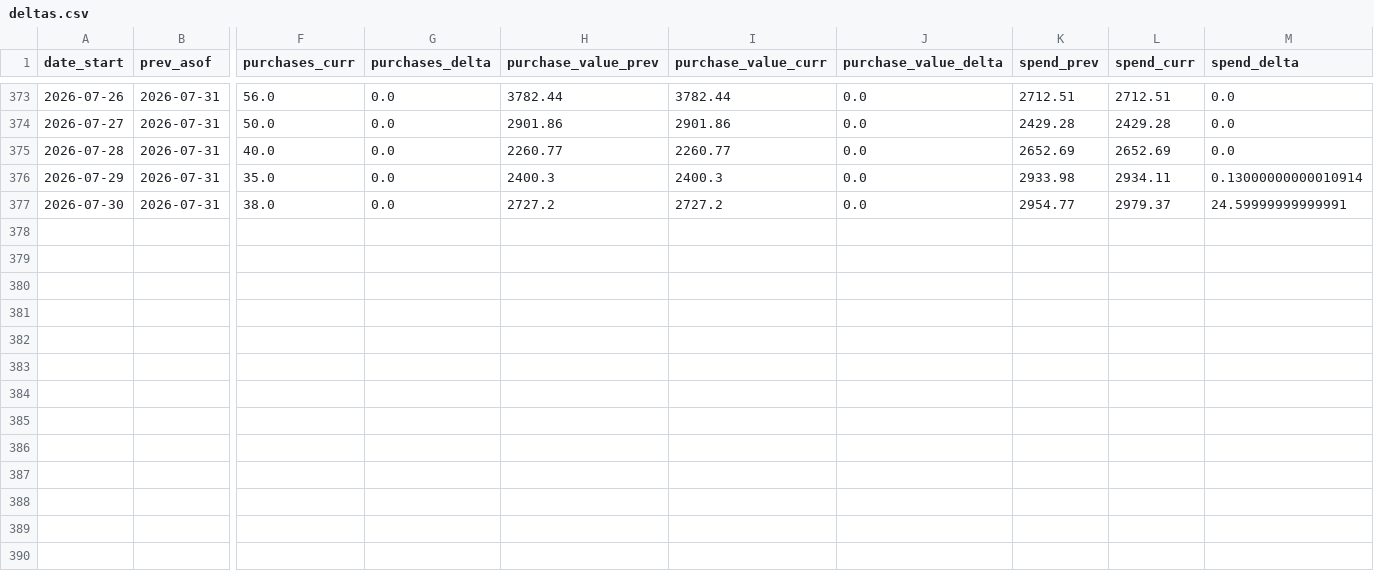
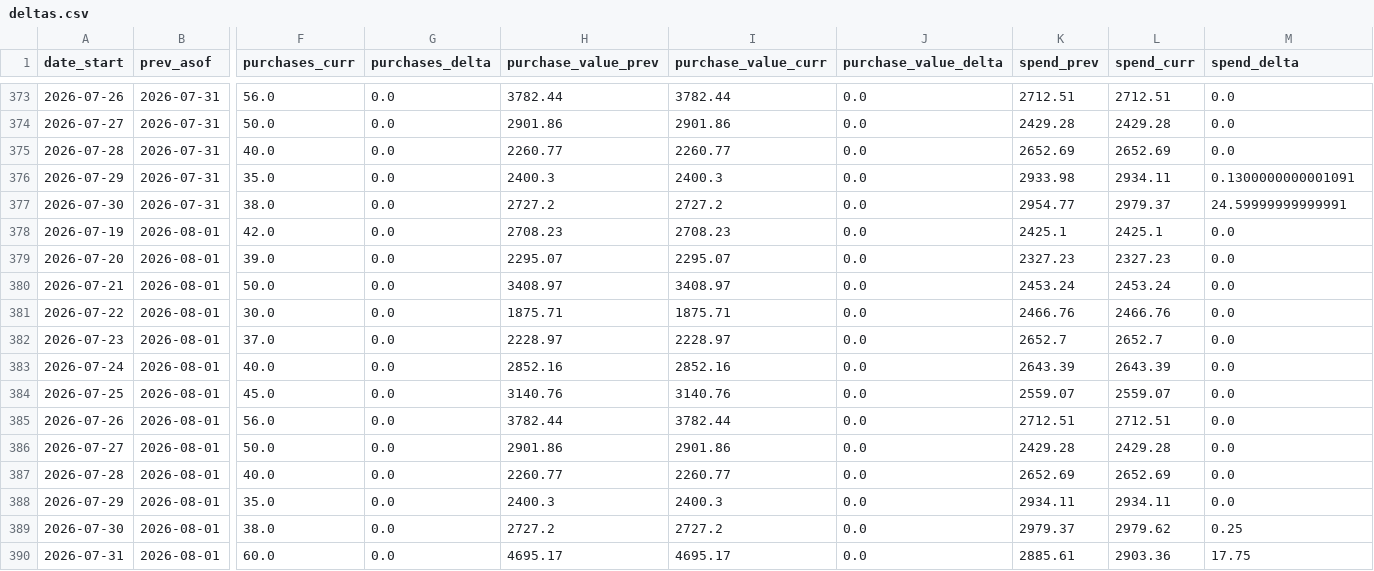
Before and after one commit to gideonscha/notmyfault, a CSV file: data/meta/backfill_observations/deltas.csv, drawn as a sheet; only a part is shown, gaps mark what is left out; rows hold the shown columns only; the diff names each change by its address in the sheet, - before the commit and + after, or states it on an @@ line.

```diff
--- a/data/meta/backfill_observations/deltas.csv
+++ b/data/meta/backfill_observations/deltas.csv
-M376 (spend_delta): 0.13000000000010914
+M376 (spend_delta): 0.1300000000001091
+row 378: 2026-07-19 | 2026-08-01 | 42.0 | 0.0 | 2708.23 | 2708.23 | 0.0 | 2425.1 | 2425.1 | 0.0
+row 379: 2026-07-20 | 2026-08-01 | 39.0 | 0.0 | 2295.07 | 2295.07 | 0.0 | 2327.23 | 2327.23 | 0.0
+row 380: 2026-07-21 | 2026-08-01 | 50.0 | 0.0 | 3408.97 | 3408.97 | 0.0 | 2453.24 | 2453.24 | 0.0
+row 381: 2026-07-22 | 2026-08-01 | 30.0 | 0.0 | 1875.71 | 1875.71 | 0.0 | 2466.76 | 2466.76 | 0.0
+row 382: 2026-07-23 | 2026-08-01 | 37.0 | 0.0 | 2228.97 | 2228.97 | 0.0 | 2652.7 | 2652.7 | 0.0
+row 383: 2026-07-24 | 2026-08-01 | 40.0 | 0.0 | 2852.16 | 2852.16 | 0.0 | 2643.39 | 2643.39 | 0.0
+row 384: 2026-07-25 | 2026-08-01 | 45.0 | 0.0 | 3140.76 | 3140.76 | 0.0 | 2559.07 | 2559.07 | 0.0
+row 385: 2026-07-26 | 2026-08-01 | 56.0 | 0.0 | 3782.44 | 3782.44 | 0.0 | 2712.51 | 2712.51 | 0.0
+row 386: 2026-07-27 | 2026-08-01 | 50.0 | 0.0 | 2901.86 | 2901.86 | 0.0 | 2429.28 | 2429.28 | 0.0
+row 387: 2026-07-28 | 2026-08-01 | 40.0 | 0.0 | 2260.77 | 2260.77 | 0.0 | 2652.69 | 2652.69 | 0.0
+row 388: 2026-07-29 | 2026-08-01 | 35.0 | 0.0 | 2400.3 | 2400.3 | 0.0 | 2934.11 | 2934.11 | 0.0
+row 389: 2026-07-30 | 2026-08-01 | 38.0 | 0.0 | 2727.2 | 2727.2 | 0.0 | 2979.37 | 2979.62 | 0.25
+row 390: 2026-07-31 | 2026-08-01 | 60.0 | 0.0 | 4695.17 | 4695.17 | 0.0 | 2885.61 | 2903.36 | 17.75
```
Also changed, not shown: data/meta/account_daily.csv, data/meta/account_daily_demo.csv, 9 other files.
